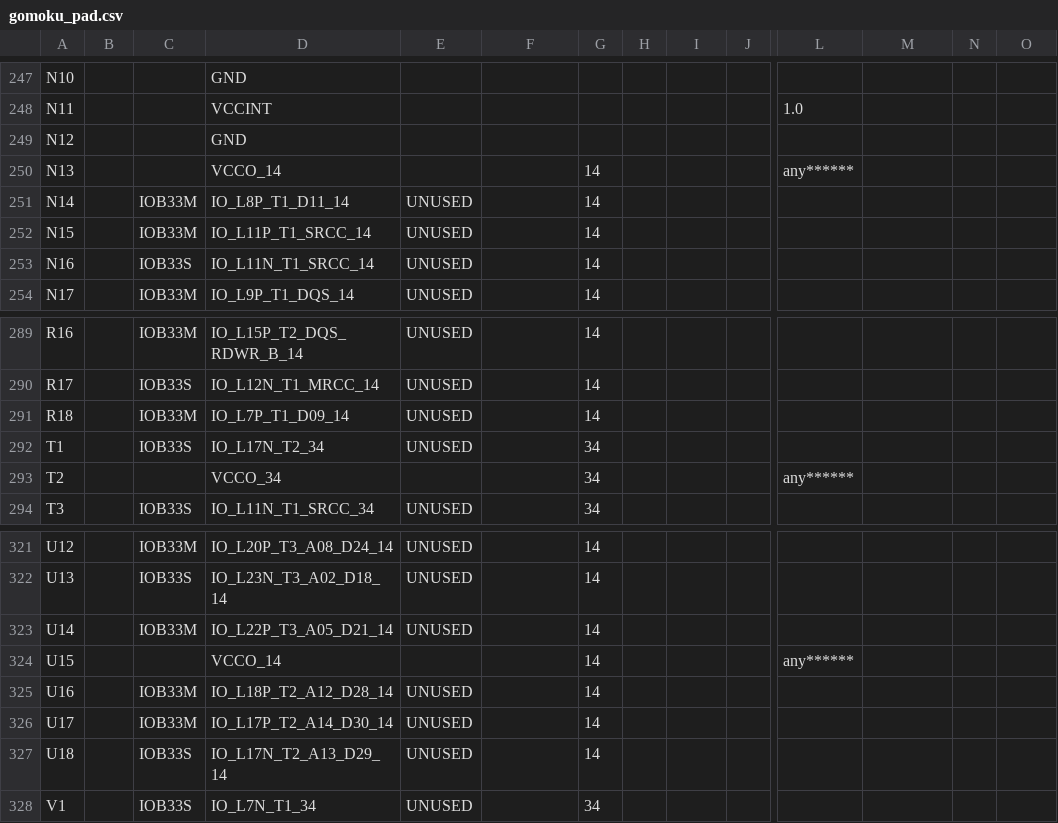
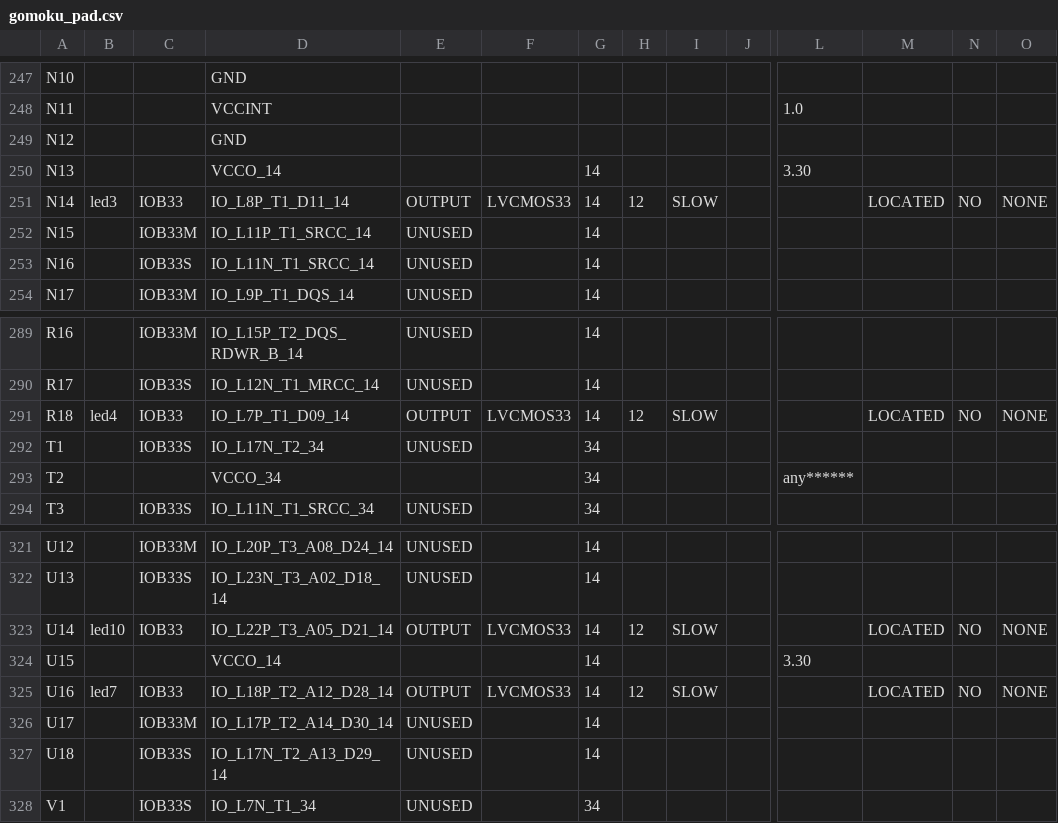
Before and after one commit to KenanMillet/CS2204-Summer-2016-Research-Project, a CSV file: testing/gomoku_pad.csv, drawn as a sheet; only a part is shown, gaps mark what is left out; the diff covers the shown part only; the diff names each change by its address in the sheet, - before the commit and + after, or states it on an @@ line.

```diff
--- a/testing/gomoku_pad.csv
+++ b/testing/gomoku_pad.csv
-L250: any******
+L250: 3.30
-B251: (empty)
+B251: led3
-C251: IOB33M
+C251: IOB33
-E251: UNUSED
+E251: OUTPUT
-F251: (empty)
+F251: LVCMOS33
-H251: (empty)
+H251: 12
-I251: (empty)
+I251: SLOW
-M251: (empty)
+M251: LOCATED
-N251: (empty)
+N251: NO
-O251: (empty)
+O251: NONE
-B291: (empty)
+B291: led4
-C291: IOB33M
+C291: IOB33
-E291: UNUSED
+E291: OUTPUT
-F291: (empty)
+F291: LVCMOS33
-H291: (empty)
+H291: 12
-I291: (empty)
+I291: SLOW
-M291: (empty)
+M291: LOCATED
-N291: (empty)
+N291: NO
-O291: (empty)
+O291: NONE
-B323: (empty)
+B323: led10
-C323: IOB33M
+C323: IOB33
-E323: UNUSED
+E323: OUTPUT
-F323: (empty)
+F323: LVCMOS33
-H323: (empty)
+H323: 12
-I323: (empty)
+I323: SLOW
-M323: (empty)
+M323: LOCATED
-N323: (empty)
+N323: NO
-O323: (empty)
+O323: NONE
-L324: any******
+L324: 3.30
-B325: (empty)
+B325: led7
-C325: IOB33M
+C325: IOB33
-E325: UNUSED
+E325: OUTPUT
-F325: (empty)
+F325: LVCMOS33
-H325: (empty)
+H325: 12
-I325: (empty)
+I325: SLOW
-M325: (empty)
+M325: LOCATED
-N325: (empty)
+N325: NO
-O325: (empty)
+O325: NONE
```
Also changed, not shown: 74 edited cells elsewhere in this file, 42 other files.
